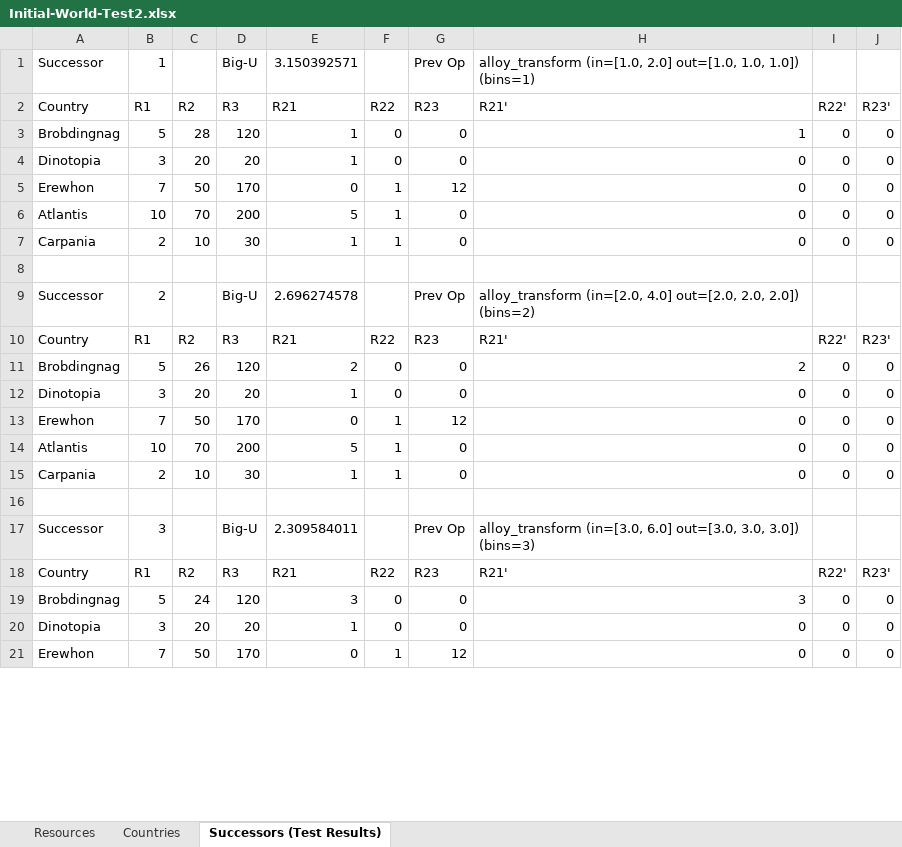
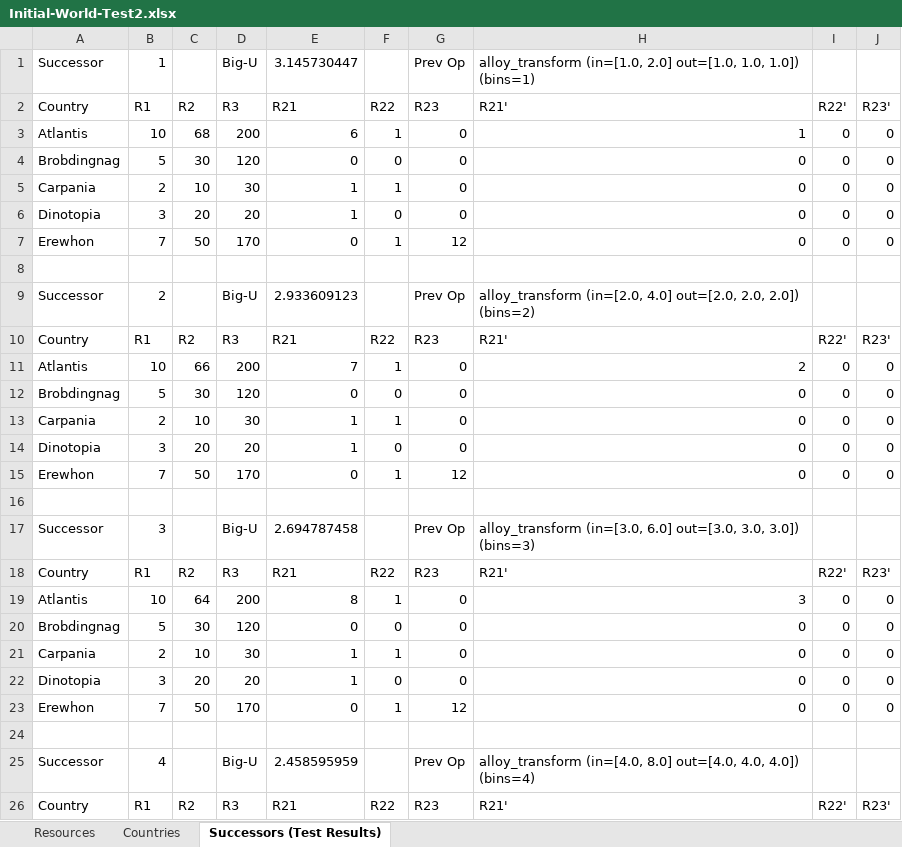
Before and after one commit to jboersma21/ai-project-1b, an Excel workbook: data/Initial-World-Test2.xlsx, sheet Successors (Test Results), drawn as a sheet; only a part is shown; values as stored, in another font and other column widths than the file's, no borders; removed rows and columns are numbered as before the commit, all else as after; the diff covers the shown part only; the diff names each change by its address in the sheet, - before the commit and + after, or states it on an @@ line.

```diff
--- a/data/Initial-World-Test2.xlsx (sheet Successors (Test Results))
+++ b/data/Initial-World-Test2.xlsx (sheet Successors (Test Results))
-E1: 3.150392571
+E1: 3.145730447
+row 3: Atlantis | 10 | 68 | 200 | 6 | 1 | 0 | 1 | 0 | 0
-C4: 28
+C4: 30
-E4: 1
+E4: 0
-H4: 1
+H4: 0
@@ row 63 moved to row 5: Carpania @@
+row 8: (empty)
+row 9: Successor | 2 |  | Big-U | 2.933609123 |  | Prev Op | alloy_transform (in=[2.0, 4.0] out=[2.0, 2.0, 2.0]) (bins=2)
-C11: 70
+C11: 66
-E11: 5
+E11: 7
-H11: 0
+H11: 2
@@ row 59 moved to row 12: Brobdingnag @@
-row 8: (empty)
-row 9: Successor | 2 |  | Big-U | 2.696274578 |  | Prev Op | alloy_transform (in=[2.0, 4.0] out=[2.0, 2.0, 2.0]) (bins=2)
-row 11: Brobdingnag | 5 | 26 | 120 | 2 | 0 | 0 | 2 | 0 | 0
+row 16: (empty)
+row 17: Successor | 3 |  | Big-U | 2.694787458 |  | Prev Op | alloy_transform (in=[3.0, 6.0] out=[3.0, 3.0, 3.0]) (bins=3)
-C19: 70
+C19: 64
-E19: 5
+E19: 8
-H19: 0
+H19: 3
@@ row 67 moved to row 20: Brobdingnag @@
-row 16: (empty)
-row 17: Successor | 3 |  | Big-U | 2.309584011 |  | Prev Op | alloy_transform (in=[3.0, 6.0] out=[3.0, 3.0, 3.0]) (bins=3)
-row 19: Brobdingnag | 5 | 24 | 120 | 3 | 0 | 0 | 3 | 0 | 0
+row 24: (empty)
+row 25: Successor | 4 |  | Big-U | 2.458595959 |  | Prev Op | alloy_transform (in=[4.0, 8.0] out=[4.0, 4.0, 4.0]) (bins=4)
```
Also changed, not shown: 16 added rows, 17 removed rows, 9 moved rows and 30 edited cells elsewhere in this sheet, data/Initial-World-Test1.xlsx, data/Initial-World-Test3.xlsx, 3 other files.
